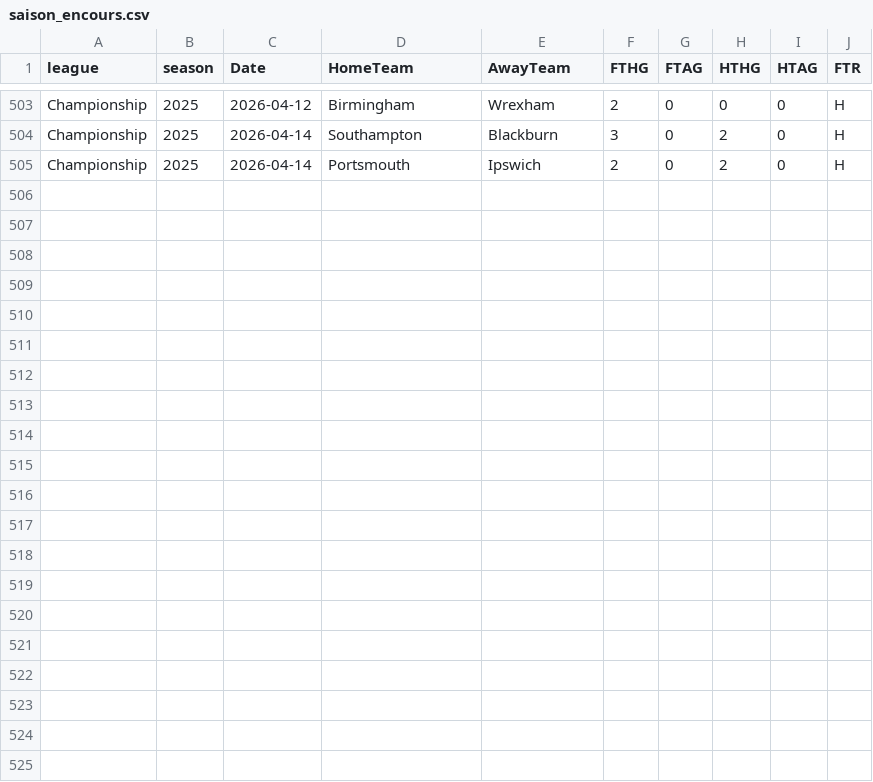
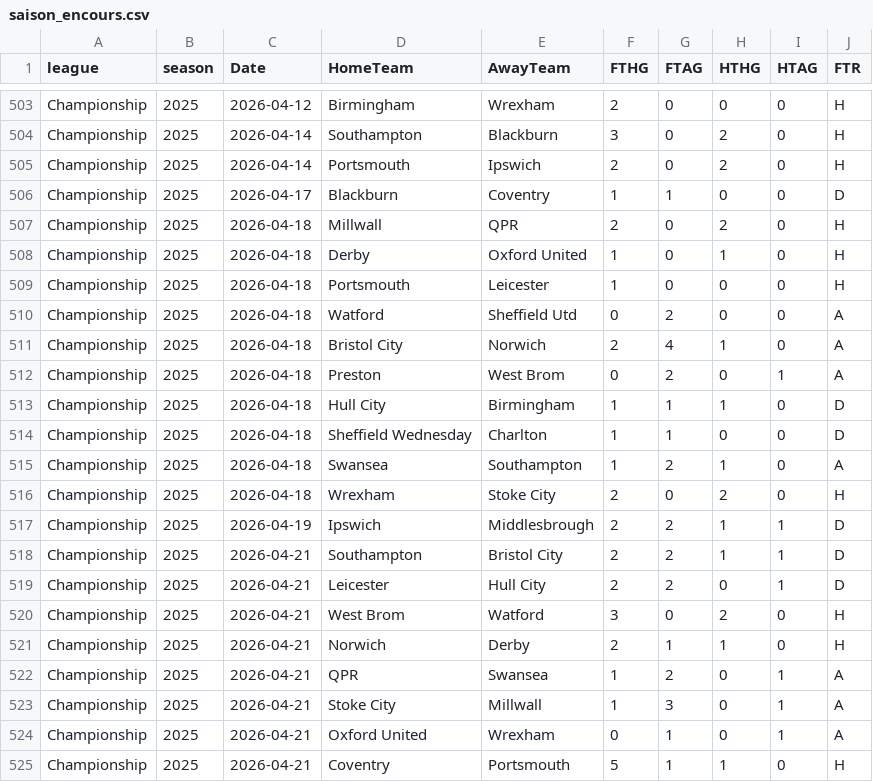
Before and after one commit to bobbobunda01/betsmat_goal_modele, a CSV file: data/pl2/saison_encours.csv, drawn as a sheet; only a part is shown, gaps mark what is left out; the diff names each change by its address in the sheet, - before the commit and + after, or states it on an @@ line.

```diff
--- a/data/pl2/saison_encours.csv
+++ b/data/pl2/saison_encours.csv
+row 506: Championship | 2025 | 2026-04-17 | Blackburn | Coventry | 1 | 1 | 0 | 0 | D
+row 507: Championship | 2025 | 2026-04-18 | Millwall | QPR | 2 | 0 | 2 | 0 | H
+row 508: Championship | 2025 | 2026-04-18 | Derby | Oxford United | 1 | 0 | 1 | 0 | H
+row 509: Championship | 2025 | 2026-04-18 | Portsmouth | Leicester | 1 | 0 | 0 | 0 | H
+row 510: Championship | 2025 | 2026-04-18 | Watford | Sheffield Utd | 0 | 2 | 0 | 0 | A
+row 511: Championship | 2025 | 2026-04-18 | Bristol City | Norwich | 2 | 4 | 1 | 0 | A
+row 512: Championship | 2025 | 2026-04-18 | Preston | West Brom | 0 | 2 | 0 | 1 | A
+row 513: Championship | 2025 | 2026-04-18 | Hull City | Birmingham | 1 | 1 | 1 | 0 | D
+row 514: Championship | 2025 | 2026-04-18 | Sheffield Wednesday | Charlton | 1 | 1 | 0 | 0 | D
+row 515: Championship | 2025 | 2026-04-18 | Swansea | Southampton | 1 | 2 | 1 | 0 | A
+row 516: Championship | 2025 | 2026-04-18 | Wrexham | Stoke City | 2 | 0 | 2 | 0 | H
+row 517: Championship | 2025 | 2026-04-19 | Ipswich | Middlesbrough | 2 | 2 | 1 | 1 | D
+row 518: Championship | 2025 | 2026-04-21 | Southampton | Bristol City | 2 | 2 | 1 | 1 | D
+row 519: Championship | 2025 | 2026-04-21 | Leicester | Hull City | 2 | 2 | 0 | 1 | D
+row 520: Championship | 2025 | 2026-04-21 | West Brom | Watford | 3 | 0 | 2 | 0 | H
+row 521: Championship | 2025 | 2026-04-21 | Norwich | Derby | 2 | 1 | 1 | 0 | H
+row 522: Championship | 2025 | 2026-04-21 | QPR | Swansea | 1 | 2 | 0 | 1 | A
+row 523: Championship | 2025 | 2026-04-21 | Stoke City | Millwall | 1 | 3 | 0 | 1 | A
+row 524: Championship | 2025 | 2026-04-21 | Oxford United | Wrexham | 0 | 1 | 0 | 1 | A
+row 525: Championship | 2025 | 2026-04-21 | Coventry | Portsmouth | 5 | 1 | 1 | 0 | H
```
Also changed, not shown: data/belg/saison_encours.csv, data/bl2/saison_encours.csv, 18 other files.
